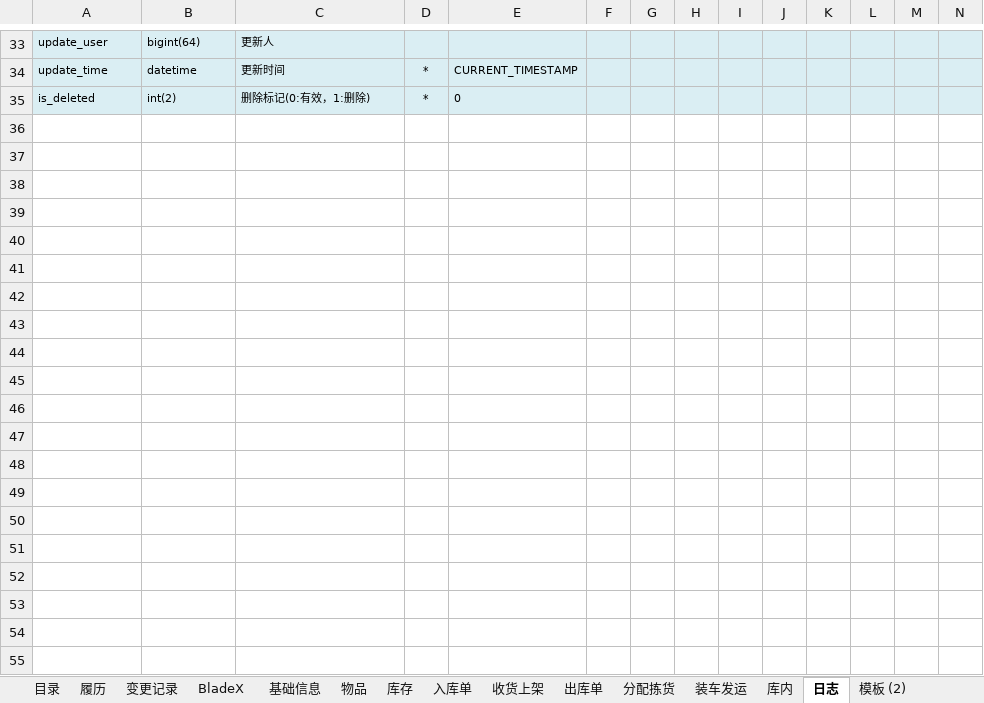
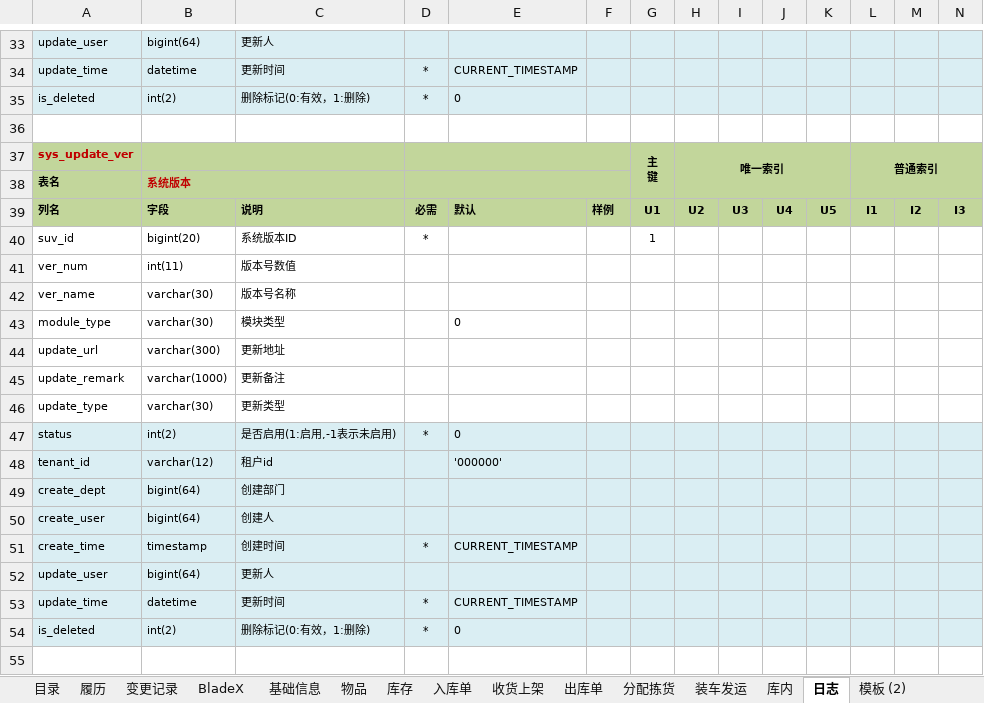
Before and after one commit to a1204503376/wms, an Excel workbook: wms-docs/01需求设计/WMS V3.3数据库表结构说明.xlsx, sheet 日志, drawn as a sheet; only a part is shown, gaps mark what is left out; values as stored, in another font and other column widths than the file's, no borders; rows hold the shown columns only; ↵ is a line break in a cell; the diff covers the shown part only; the diff names each change by its address in the sheet, - before the commit and + after, or states it on an @@ line.

```diff
--- a/wms-docs/01需求设计/WMS V3.3数据库表结构说明.xlsx (sheet 日志)
+++ b/wms-docs/01需求设计/WMS V3.3数据库表结构说明.xlsx (sheet 日志)
+row 36: (empty)
+row 37: sys_update_ver |  |  |  |  |  | 主 ↵ 键 | 唯一索引 |  |  |  | 普通索引
+row 38: 表名 | 系统版本
+row 39: 列名 | 字段 | 说明 | 必需 | 默认 | 样例 | U1 | U2 | U3 | U4 | U5 | I1 | I2 | I3
+row 40: suv_id | bigint(20) | 系统版本ID | * |  |  | 1
+row 41: ver_num | int(11) | 版本号数值
+row 42: ver_name | varchar(30) | 版本号名称
+row 43: module_type | varchar(30) | 模块类型 |  | 0
+row 44: update_url | varchar(300) | 更新地址
+row 45: update_remark | varchar(1000) | 更新备注
+row 46: update_type | varchar(30) | 更新类型
+row 47: status | int(2) | 是否启用(1:启用,-1表示未启用) | * | 0
+row 48: tenant_id | varchar(12) | 租户id |  | '000000'
+row 49: create_dept | bigint(64) | 创建部门
+row 50: create_user | bigint(64) | 创建人
+row 51: create_time | timestamp | 创建时间 | * | CURRENT_TIMESTAMP
+row 52: update_user | bigint(64) | 更新人
+row 53: update_time | datetime | 更新时间 | * | CURRENT_TIMESTAMP
+row 54: is_deleted | int(2) | 删除标记(0:有效，1:删除) | * | 0
+row 55: (empty)
```
Also changed, not shown: 49 added rows elsewhere in this sheet, sheet 目录, 2 other files.
